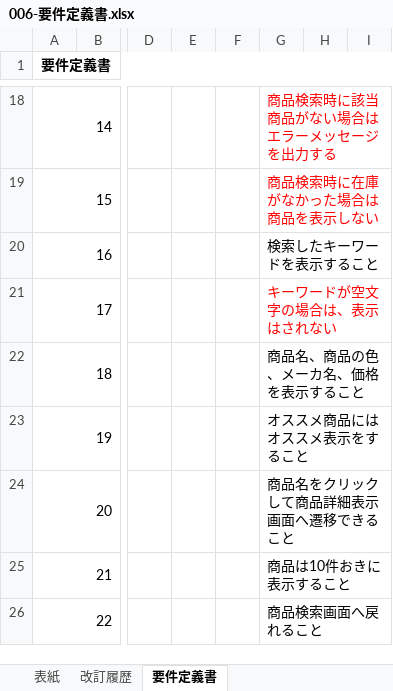
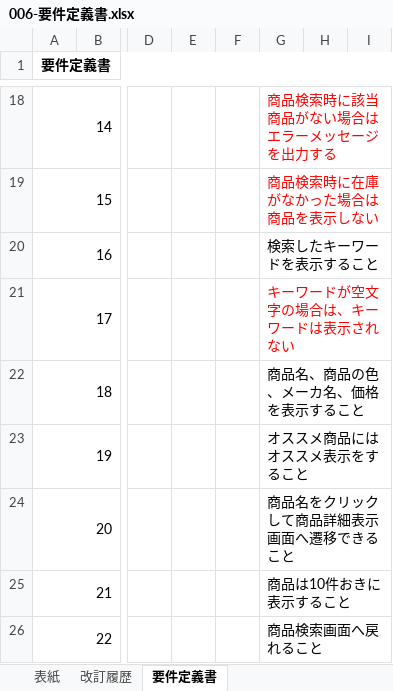
Before and after one commit to ayuki914/dev, an Excel workbook: 000-要件定義/006-要件定義書.xlsx, sheet 要件定義書, drawn as a sheet; only a part is shown, gaps mark what is left out; values as stored, in another font and other column widths than the file's, no borders; the diff names each change by its address in the sheet, - before the commit and + after, or states it on an @@ line.

```diff
--- a/000-要件定義/006-要件定義書.xlsx (sheet 要件定義書)
+++ b/000-要件定義/006-要件定義書.xlsx (sheet 要件定義書)
-G21: キーワードが空文字の場合は、表示はされない
+G21: キーワードが空文字の場合は、キーワードは表示されない
```
Also changed, not shown: 1 other file.
